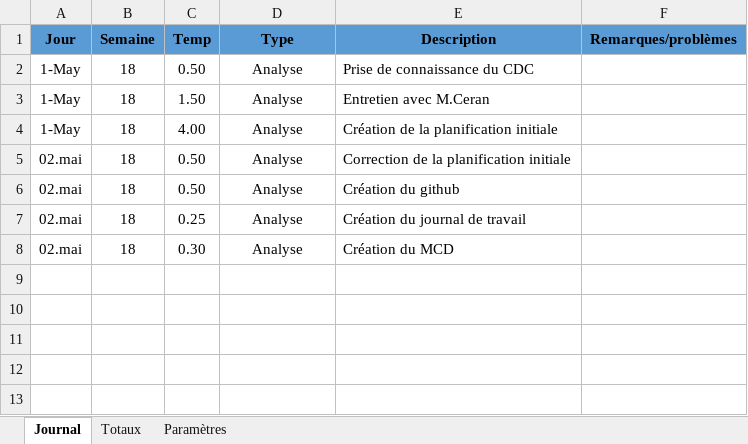
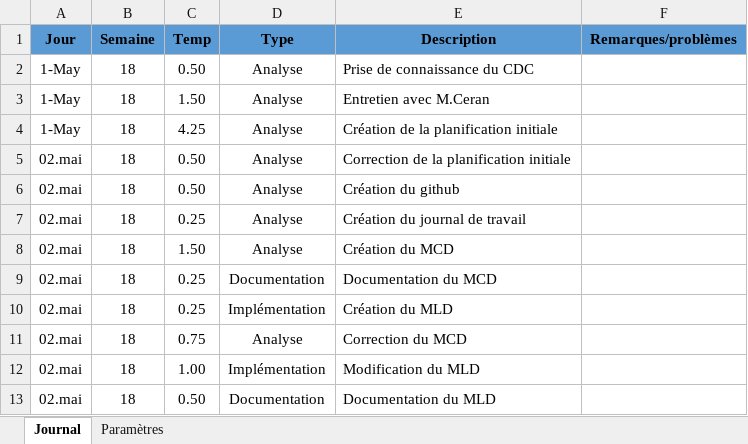
Before and after one commit to AmosLeCoq/TPI, an Excel workbook: Documentation/Journal de travail/JournalDeTravail.xlsm, sheet Journal, drawn as a sheet; values as stored, in another font and other column widths than the file's, no borders; charts and pictures and table styles not drawn; the diff names each change by its address in the sheet, - before the commit and + after, or states it on an @@ line.

```diff
--- a/Documentation/Journal de travail/JournalDeTravail.xlsm (sheet Journal)
+++ b/Documentation/Journal de travail/JournalDeTravail.xlsm (sheet Journal)
-sheet tab: Totaux
-C4 (Temp): 4.00
+C4 (Temp): 4.25
-C8 (Temp): 0.30
+C8 (Temp): 1.50
+row 9: 02.mai | 18 | 0.25 | Documentation | Documentation du MCD
+row 10: 02.mai | 18 | 0.25 | Implémentation | Création du MLD
+row 11: 02.mai | 18 | 0.75 | Analyse | Correction du MCD
+row 12: 02.mai | 18 | 1.00 | Implémentation | Modification du MLD
+row 13: 02.mai | 18 | 0.50 | Documentation | Documentation du MLD
```
Also changed, not shown: 6 other files.
